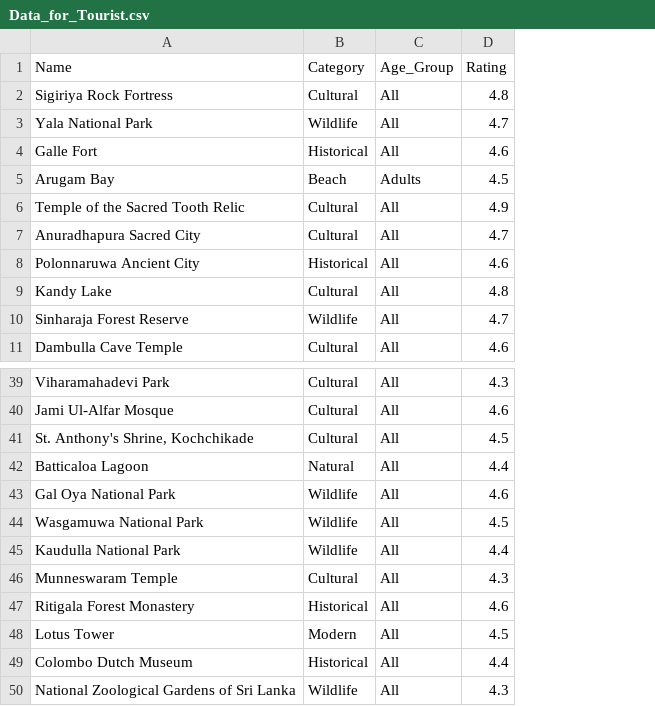
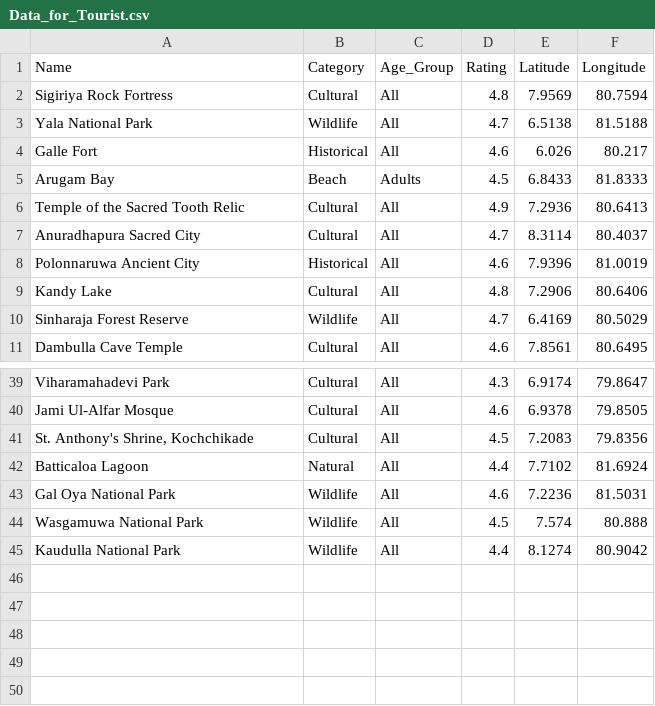
Before and after one commit to SankaviKanesalingam/Recommendation_System, a CSV file: Data_for_Tourist.csv, drawn as a sheet; only a part is shown, gaps mark what is left out; removed rows and columns are numbered as before the commit, all else as after; the diff names each change by its address in the sheet, - before the commit and + after, or states it on an @@ line.

Commit message:
Enhance tourist guide with location data and improved UI elements

```diff
--- a/Data_for_Tourist.csv
+++ b/Data_for_Tourist.csv
+column E (Latitude), rows 2-11: 7.9569 | 6.5138 | 6.026 | 6.8433 | 7.2936 | 8.3114 | 7.9396 | 7.2906 | 6.4169 | 7.8561; rows 39-45: 6.9174 | 6.9378 | 7.2083 | 7.7102 | 7.2236 | 7.574 | 8.1274
+column F (Longitude), rows 2-11: 80.7594 | 81.5188 | 80.217 | 81.8333 | 80.6413 | 80.4037 | 81.0019 | 80.6406 | 80.5029 | 80.6495; rows 39-45: 79.8647 | 79.8505 | 79.8356 | 81.6924 | 81.5031 | 80.888 | 80.9042
-row 46: Munneswaram Temple | Cultural | All | 4.3
-row 47: Ritigala Forest Monastery | Historical | All | 4.6
-row 48: Lotus Tower | Modern | All | 4.5
-row 49: Colombo Dutch Museum | Historical | All | 4.4
-row 50: National Zoological Gardens of Sri Lanka | Wildlife | All | 4.3
```
Also changed, not shown: 1 other file.
